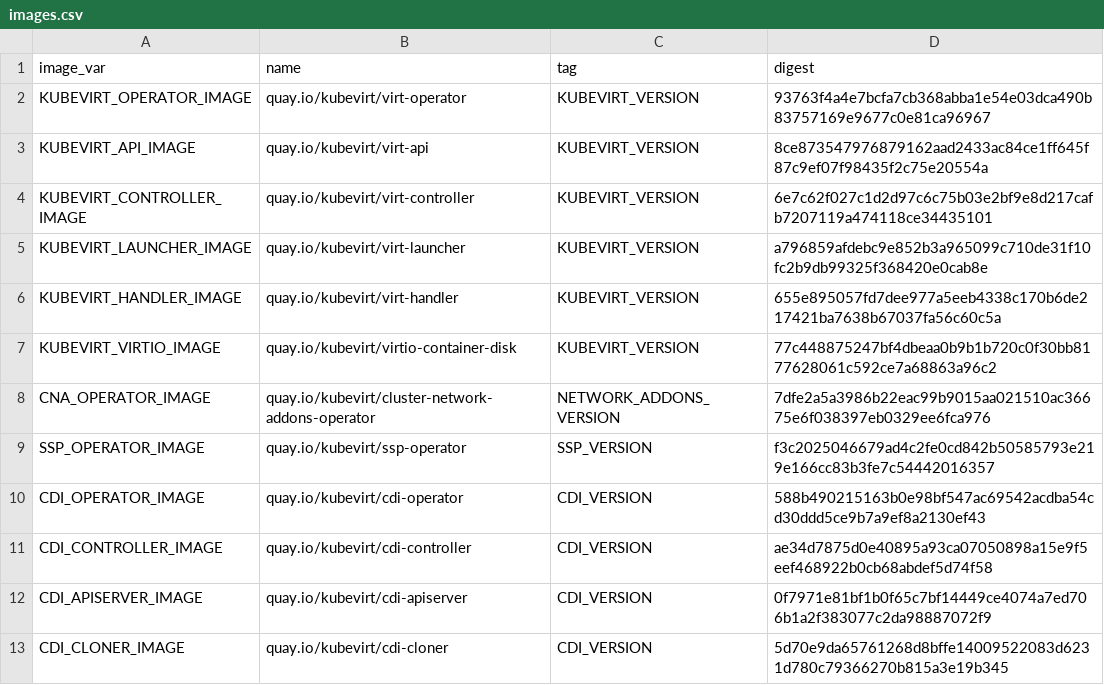
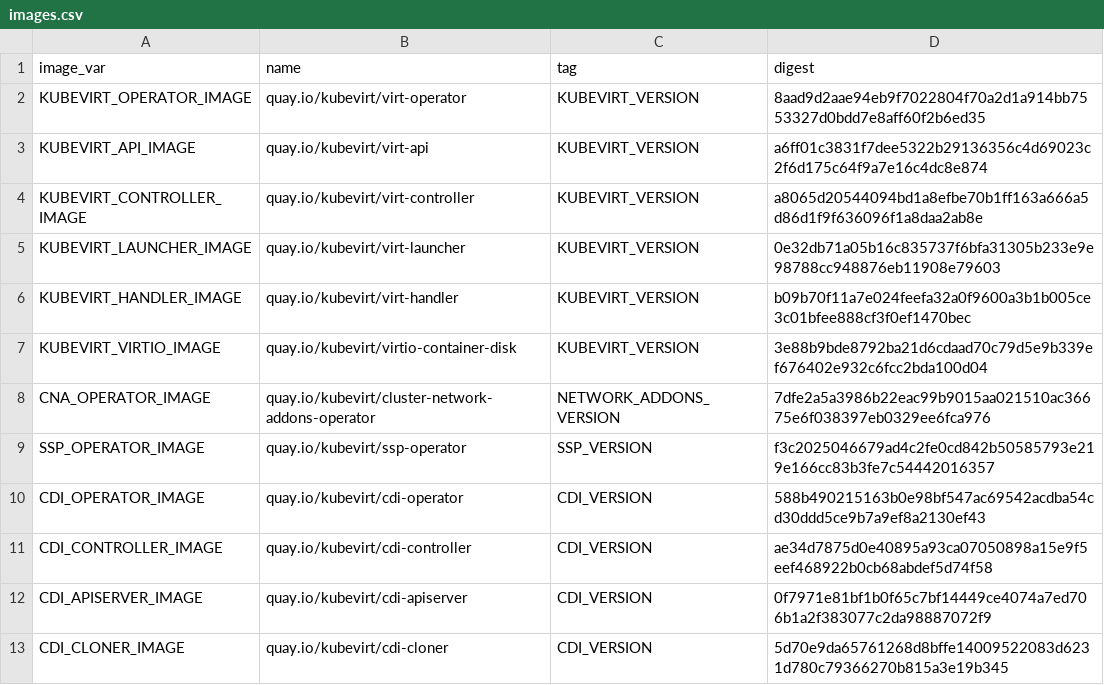
Before and after one commit to kubevirt/hyperconverged-cluster-operator, a CSV file: deploy/images.csv, drawn as a sheet; only a part is shown.

```diff
--- a/deploy/images.csv
+++ b/deploy/images.csv
@@ -1,8 +1,8 @@
 image_var,name,tag,digest
-KUBEVIRT_OPERATOR_IMAGE,quay.io/kubevirt/virt-operator,KUBEVIRT_VERSION,93763f4a4e7bcfa7cb368abba1e54e03dca490b83757169e9677c0e81ca96967
-KUBEVIRT_API_IMAGE,quay.io/kubevirt/virt-api,KUBEVIRT_VERSION,8ce873547976879162aad2433ac84ce1ff645f87c9ef07f98435f2c75e20554a
-KUBEVIRT_CONTROLLER_IMAGE,quay.io/kubevirt/virt-controller,KUBEVIRT_VERSION,6e7c62f027c1d2d97c6c75b03e2bf9e8d217cafb7207119a474118ce34435101
-KUBEVIRT_LAUNCHER_IMAGE,quay.io/kubevirt/virt-launcher,KUBEVIRT_VERSION,a796859afdebc9e852b3a965099c710de31f10fc2b9db99325f368420e0cab8e
-KUBEVIRT_HANDLER_IMAGE,quay.io/kubevirt/virt-handler,KUBEVIRT_VERSION,655e895057fd7dee977a5eeb4338c170b6de217421ba7638b67037fa56c60c5a
-KUBEVIRT_VIRTIO_IMAGE,quay.io/kubevirt/virtio-container-disk,KUBEVIRT_VERSION,77c448875247bf4dbeaa0b9b1b720c0f30bb8177628061c592ce7a68863a96c2
+KUBEVIRT_OPERATOR_IMAGE,quay.io/kubevirt/virt-operator,KUBEVIRT_VERSION,8aad9d2aae94eb9f7022804f70a2d1a914bb7553327d0bdd7e8aff60f2b6ed35
+KUBEVIRT_API_IMAGE,quay.io/kubevirt/virt-api,KUBEVIRT_VERSION,a6ff01c3831f7dee5322b29136356c4d69023c2f6d175c64f9a7e16c4dc8e874
+KUBEVIRT_CONTROLLER_IMAGE,quay.io/kubevirt/virt-controller,KUBEVIRT_VERSION,a8065d20544094bd1a8efbe70b1ff163a666a5d86d1f9f636096f1a8daa2ab8e
+KUBEVIRT_LAUNCHER_IMAGE,quay.io/kubevirt/virt-launcher,KUBEVIRT_VERSION,0e32db71a05b16c835737f6bfa31305b233e9e98788cc948876eb11908e79603
+KUBEVIRT_HANDLER_IMAGE,quay.io/kubevirt/virt-handler,KUBEVIRT_VERSION,b09b70f11a7e024feefa32a0f9600a3b1b005ce3c01bfee888cf3f0ef1470bec
+KUBEVIRT_VIRTIO_IMAGE,quay.io/kubevirt/virtio-container-disk,KUBEVIRT_VERSION,3e88b9bde8792ba21d6cdaad70c79d5e9b339ef676402e932c6fcc2bda100d04
 CNA_OPERATOR_IMAGE,quay.io/kubevirt/cluster-network-addons-operator,NETWORK_ADDONS_VERSION,7dfe2a5a3986b22eac99b9015aa021510ac36675e6f038397eb0329ee6fca976
```
Also changed, not shown: 10 other files.
